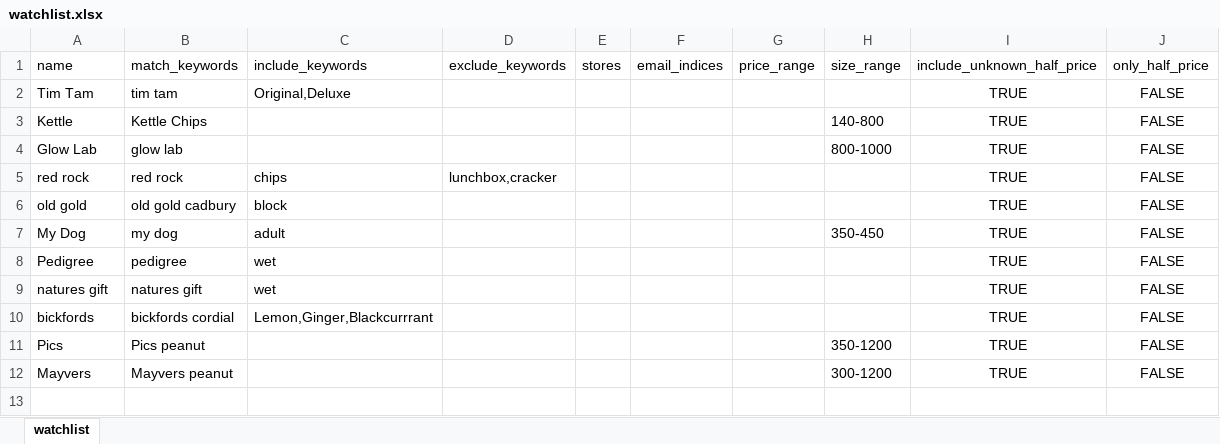
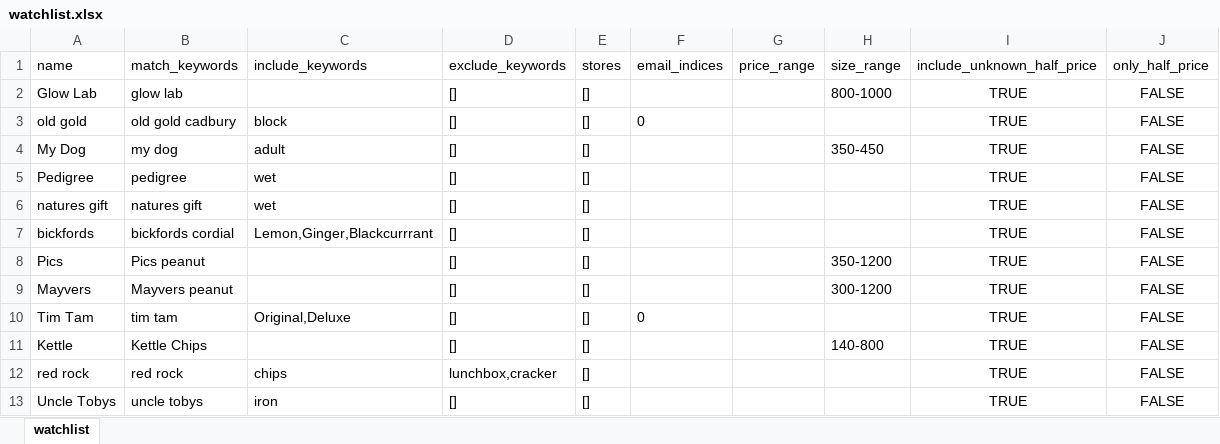
Before and after one commit to RalfLoeffler/specials-agent, an Excel workbook: watchlist.xlsx, sheet watchlist, drawn as a sheet; values as stored, in another font and other column widths than the file's, no borders; removed rows and columns are numbered as before the commit, all else as after; the diff names each change by its address in the sheet, - before the commit and + after, or states it on an @@ line.

Commit message:
minor bug fix in export/import_watchlist_from_excel

```diff
--- a/watchlist.xlsx (sheet watchlist)
+++ b/watchlist.xlsx (sheet watchlist)
-row 2: Tim Tam | tim tam | Original,Deluxe |  |  |  |  |  | TRUE | FALSE
-row 3: Kettle | Kettle Chips |  |  |  |  |  | 140-800 | TRUE | FALSE
-D2 (exclude_keywords): (empty)
+D2 (exclude_keywords): []
-E2 (stores): (empty)
+E2 (stores): []
-row 5: red rock | red rock | chips | lunchbox,cracker |  |  |  |  | TRUE | FALSE
-D3:D9 (exclude_keywords): (empty)
+D3:D9 (exclude_keywords): []
-E3:E9 (stores): (empty)
+E3:E9 (stores): []
-F3 (email_indices): (empty)
+F3 (email_indices): 0
+row 10: Tim Tam | tim tam | Original,Deluxe | [] | [] | 0 |  |  | TRUE | FALSE
+row 11: Kettle | Kettle Chips |  | [] | [] |  |  | 140-800 | TRUE | FALSE
+row 12: red rock | red rock | chips | lunchbox,cracker | [] |  |  |  | TRUE | FALSE
+row 13: Uncle Tobys | uncle tobys | iron | [] | [] |  |  |  | TRUE | FALSE
```
Also changed, not shown: 3 other files.
